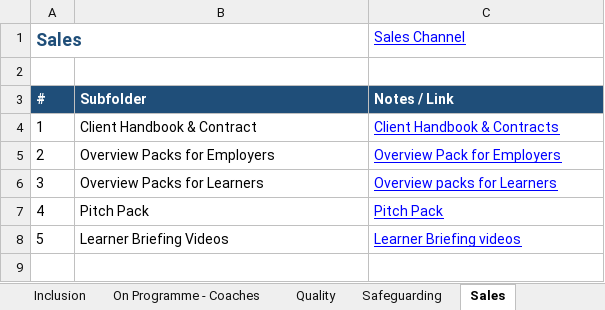
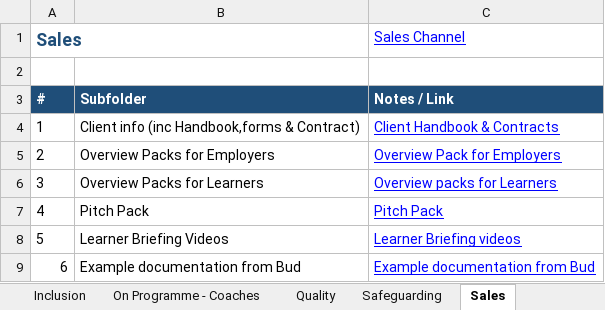
Before and after one commit to JanetteH-RTB/Apprenticeships, an Excel workbook: Useful_Information_for_Apprenticeships.xlsx, sheet Sales, drawn as a sheet; values as stored, in another font and other column widths than the file's, no borders; the diff names each change by its address in the sheet, - before the commit and + after, or states it on an @@ line.

```diff
--- a/Useful_Information_for_Apprenticeships.xlsx (sheet Sales)
+++ b/Useful_Information_for_Apprenticeships.xlsx (sheet Sales)
-B4: Client Handbook & Contract
+B4: Client info (inc Handbook,forms & Contract)
+row 9: 6 | Example documentation from Bud | Example documentation from Bud
```
Also changed, not shown: sheet On Programme - Coaches, sheet Quality, sheet Functional Skills.
